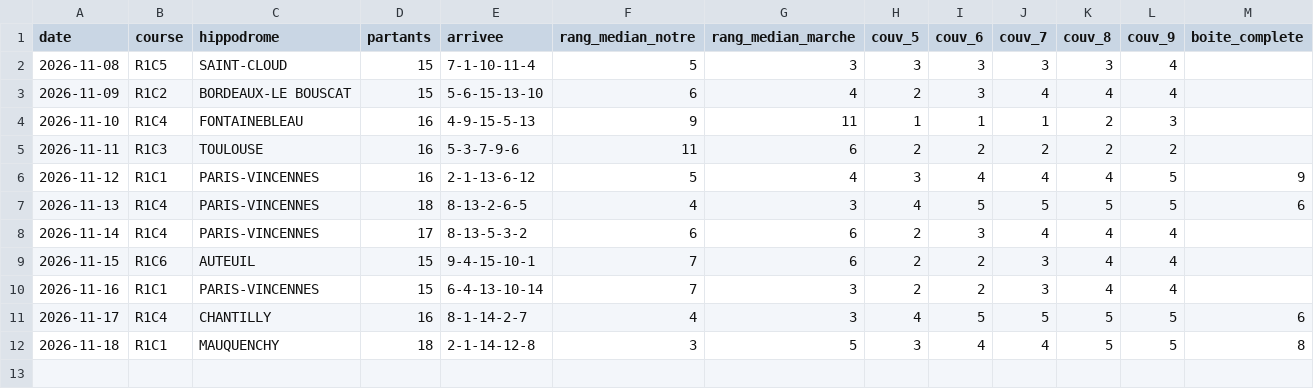
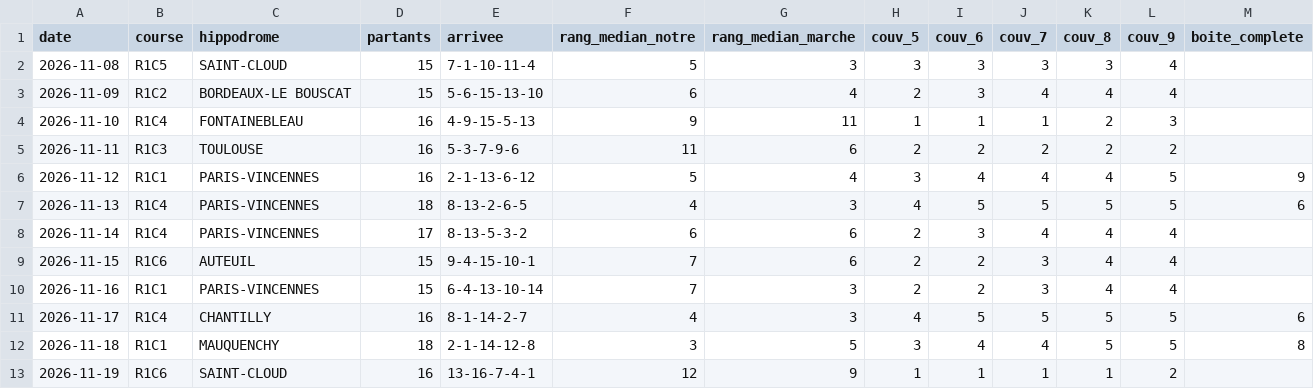
Before and after one commit to irrever/c-kdo-test, a CSV file: quinte/journal/mesure-quintes.csv, drawn as a sheet.

```diff
--- a/quinte/journal/mesure-quintes.csv
+++ b/quinte/journal/mesure-quintes.csv
@@ -12 +12,2 @@ date;course;hippodrome;partants;arrivee;rang_median_notre;rang_median_marche;cou
 2026-11-18;R1C1;MAUQUENCHY;18;2-1-14-12-8;3;5;3;4;4;5;5;8
+2026-11-19;R1C6;SAINT-CLOUD;16;13-16-7-4-1;12;9;1;1;1;1;2;
```
Also changed, not shown: quinte/journal/essais-chronos.csv, quinte/journal/mouvement.csv, 2 other files.
